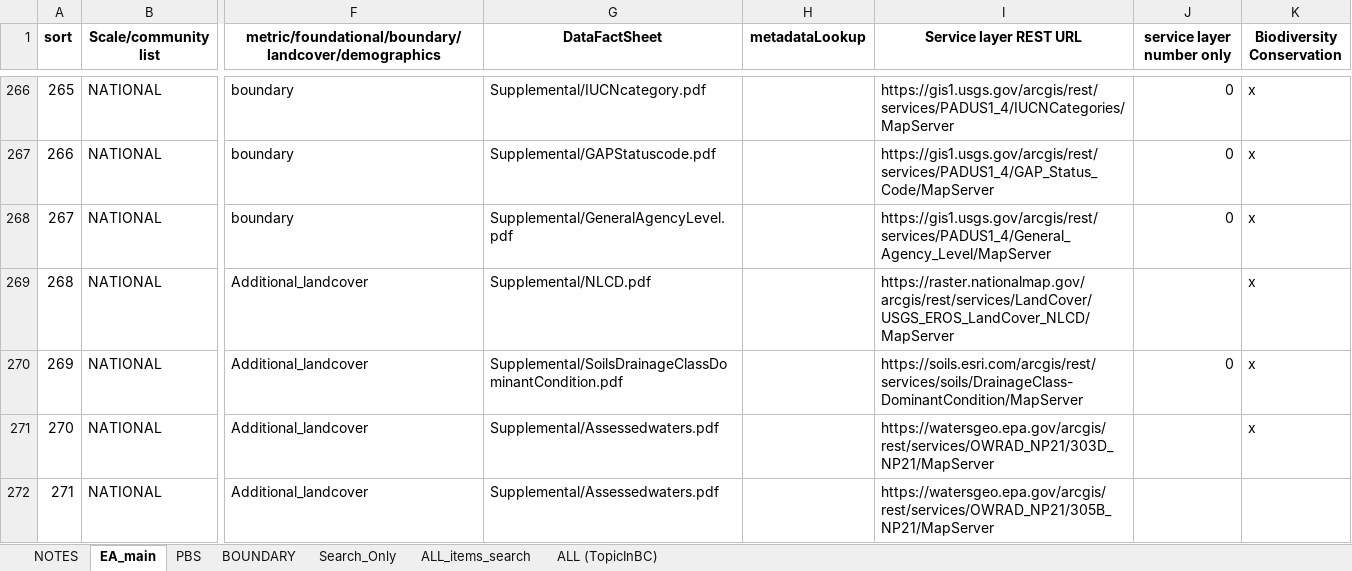
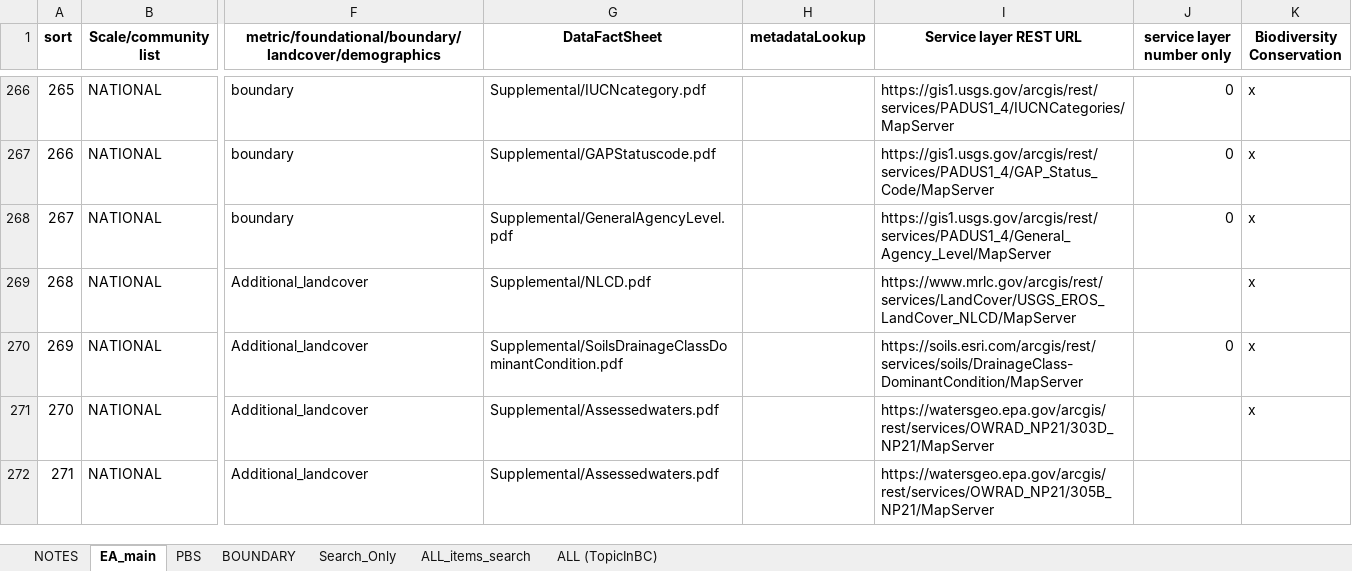
Before and after one commit to USEPA/EnviroAtlas_JSApp, an Excel workbook: scripts/EAWAB4JSON_PRODUCTION.xlsx, sheet EA_main, drawn as a sheet; only a part is shown, gaps mark what is left out; values as stored, in another font and other column widths than the file's, no borders; the diff names each change by its address in the sheet, - before the commit and + after, or states it on an @@ line.

Commit message:
fix for NLCD service name change

```diff
--- a/scripts/EAWAB4JSON_PRODUCTION.xlsx (sheet EA_main)
+++ b/scripts/EAWAB4JSON_PRODUCTION.xlsx (sheet EA_main)
-I269 (Service layer REST URL): https://raster.nationalmap.gov/arcgis/rest/services/LandCover/USGS_EROS_LandCover_NLCD/MapServer
+I269 (Service layer REST URL): https://www.mrlc.gov/arcgis/rest/services/LandCover/USGS_EROS_LandCover_NLCD/MapServer
```
Also changed, not shown: sheet ALL_items_search, sheet ALL (TopicInBC), scripts/EAWAB4JSON.xlsx, scripts/EAWAB4JSON_WAB25.xlsx, 4 other files.
